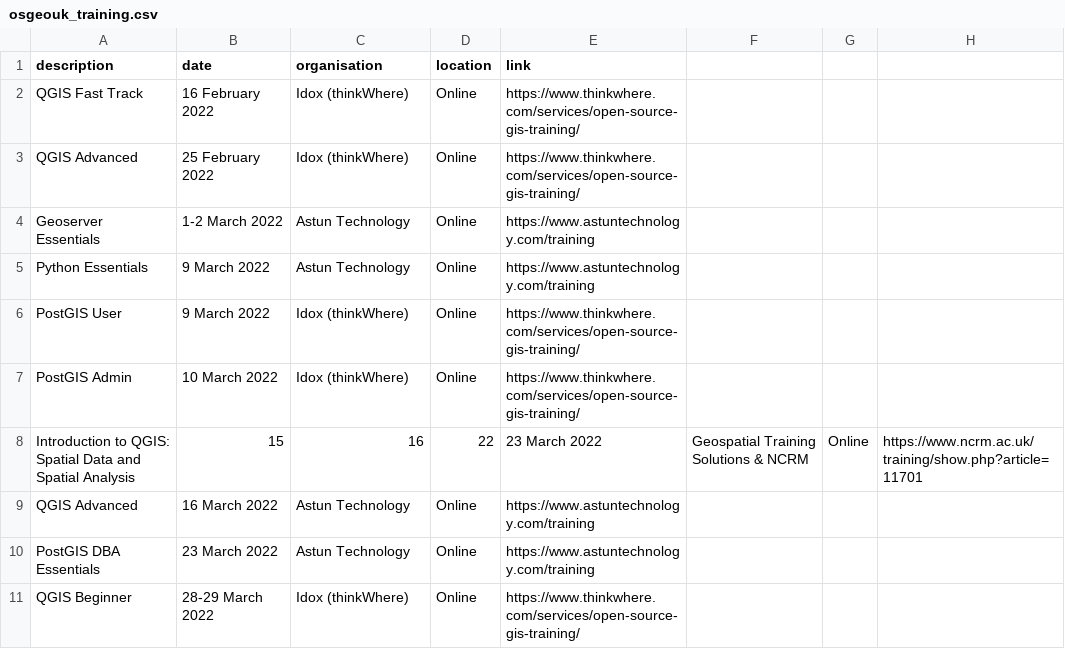
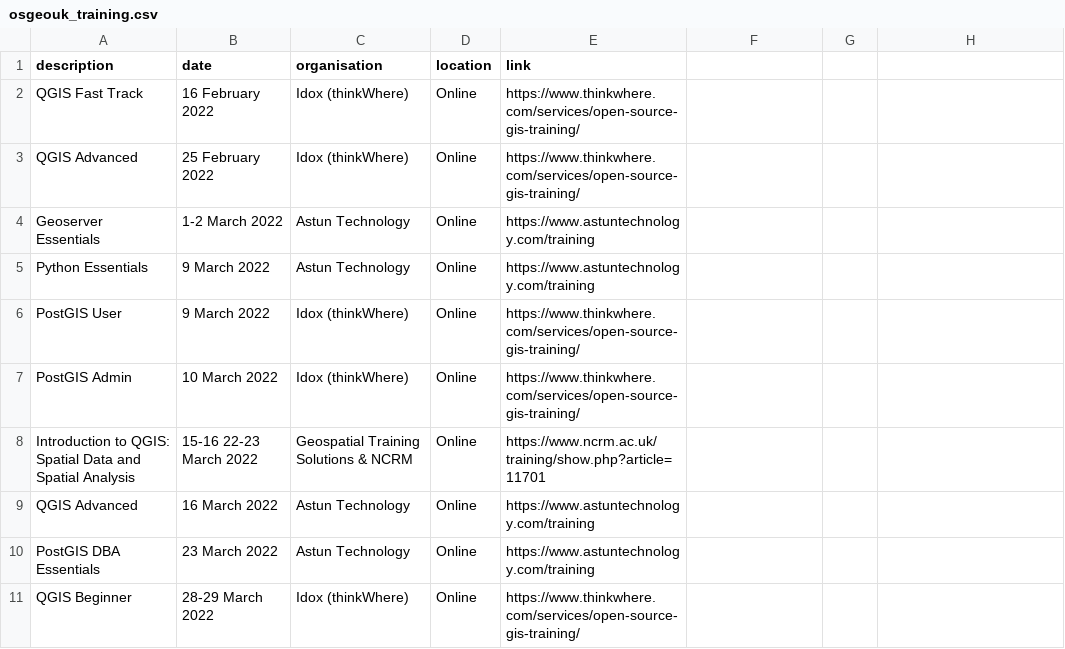
Before and after one commit to rachelesmee/website, a CSV file: _data/osgeouk_training.csv, drawn as a sheet; only a part is shown; removed rows and columns are numbered as before the commit, all else as after; the diff names each change by its address in the sheet, - before the commit and + after, or states it on an @@ line.

Commit message:
Correct typo

```diff
--- a/_data/osgeouk_training.csv
+++ b/_data/osgeouk_training.csv
-row 8: Introduction to QGIS: Spatial Data and Spatial Analysis | 15 | 16 | 22 | 23 March 2022 | Geospatial Training Solutions & NCRM | Online | https://www.ncrm.ac.uk/training/show.php?article=11701
+row 8: Introduction to QGIS: Spatial Data and Spatial Analysis | 15-16 22-23 March 2022 | Geospatial Training Solutions & NCRM | Online | https://www.ncrm.ac.uk/training/show.php?article=11701
```
